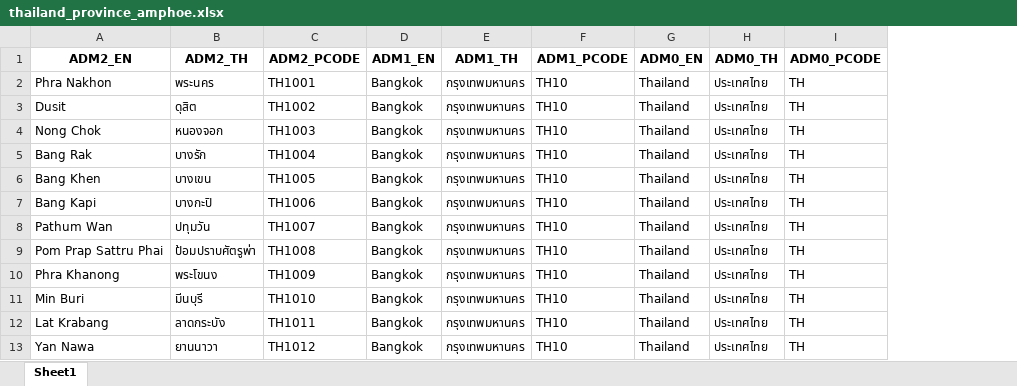
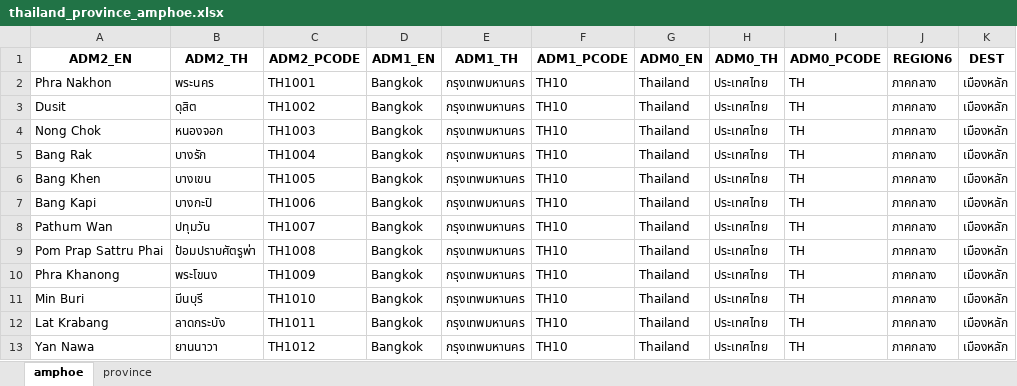
Before and after one commit to prasertcbs/thailand_gis, an Excel workbook: amphoe/thailand_province_amphoe.xlsx, sheet amphoe, drawn as a sheet; only a part is shown; values as stored, in another font and other column widths than the file's, no borders; the diff names each change by its address in the sheet, - before the commit and + after, or states it on an @@ line.

Commit message:
update amphoe

```diff
--- a/amphoe/thailand_province_amphoe.xlsx (sheet amphoe)
+++ b/amphoe/thailand_province_amphoe.xlsx (sheet amphoe)
-sheet tab: Sheet1
+sheet tab: amphoe
+sheet tab: province
+column J (REGION6), rows 2-13: all ภาคกลาง
+column K (DEST), rows 2-13: all เมืองหลัก
```
